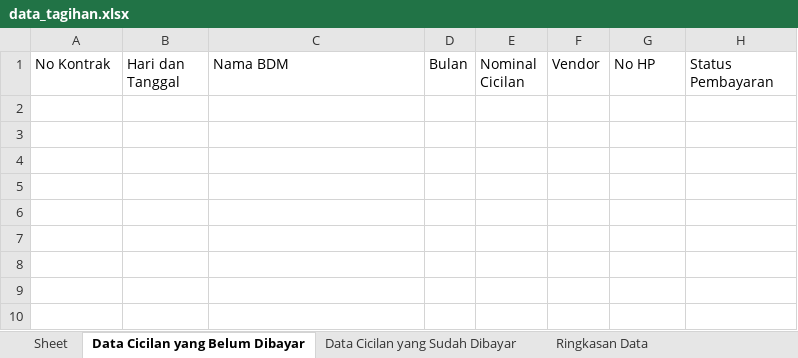
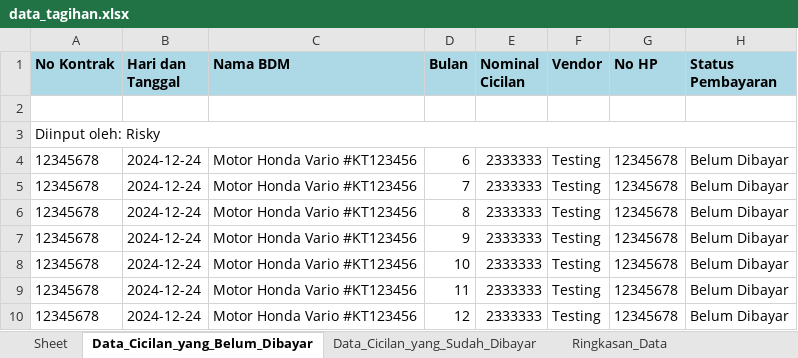
Before and after one commit to kolangkalingg/sistem-Pencatatan-tagihan-cicilan-nasabah-bank, an Excel workbook: data_tagihan.xlsx, sheet Data_Cicilan_yang_Belum_Dibayar, drawn as a sheet; values as stored, in another font and other column widths than the file's, no borders; table styles not drawn; the diff names each change by its address in the sheet, - before the commit and + after, or states it on an @@ line.

```diff
--- a/data_tagihan.xlsx (sheet Data_Cicilan_yang_Belum_Dibayar)
+++ b/data_tagihan.xlsx (sheet Data_Cicilan_yang_Belum_Dibayar)
-sheet tab: Data Cicilan yang Belum Dibayar
+sheet tab: Data_Cicilan_yang_Belum_Dibayar
-sheet tab: Data Cicilan yang Sudah Dibayar
+sheet tab: Data_Cicilan_yang_Sudah_Dibayar
-sheet tab: Ringkasan Data
+sheet tab: Ringkasan_Data
@@ A1:H1 fill: none → #ADD8E6, bold: off → on @@
+row 2: (empty)
+row 3: Diinput oleh: Risky
+row 4: 12345678 | 2024-12-24 | Motor Honda Vario #KT123456 | 6 | 2333333 | Testing | 12345678 | Belum Dibayar
+row 5: 12345678 | 2024-12-24 | Motor Honda Vario #KT123456 | 7 | 2333333 | Testing | 12345678 | Belum Dibayar
+row 6: 12345678 | 2024-12-24 | Motor Honda Vario #KT123456 | 8 | 2333333 | Testing | 12345678 | Belum Dibayar
+row 7: 12345678 | 2024-12-24 | Motor Honda Vario #KT123456 | 9 | 2333333 | Testing | 12345678 | Belum Dibayar
+row 8: 12345678 | 2024-12-24 | Motor Honda Vario #KT123456 | 10 | 2333333 | Testing | 12345678 | Belum Dibayar
+row 9: 12345678 | 2024-12-24 | Motor Honda Vario #KT123456 | 11 | 2333333 | Testing | 12345678 | Belum Dibayar
+row 10: 12345678 | 2024-12-24 | Motor Honda Vario #KT123456 | 12 | 2333333 | Testing | 12345678 | Belum Dibayar
```
Also changed, not shown: sheet Data_Cicilan_yang_Sudah_Dibayar, sheet Ringkasan_Data, 2 other files.
